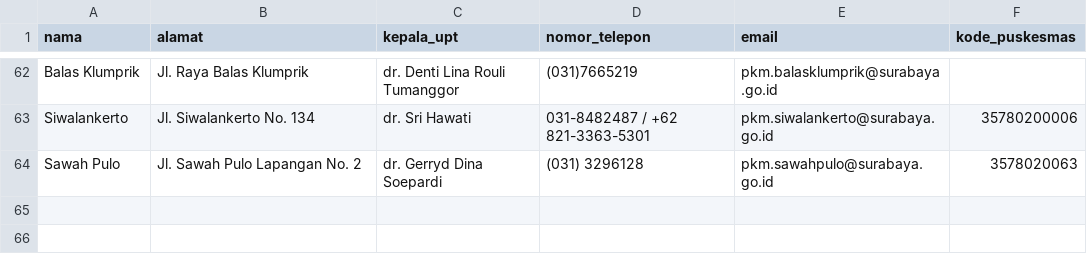
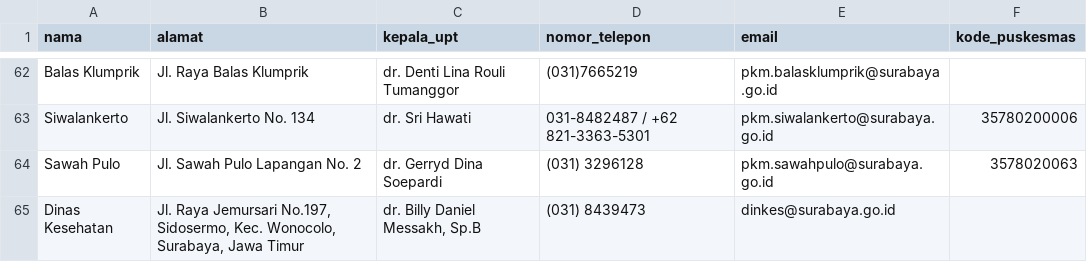
Before and after one commit to AryaPutra-i/manajemen_logbook_magang, a CSV file: database/Data Seeder Puskesmas.csv, drawn as a sheet; only a part is shown, gaps mark what is left out.

Commit message:
- Fix dinkes add to csv and as a work unit - Update some page for equalize about DinKes ID

```diff
--- a/database/Data Seeder Puskesmas.csv
+++ b/database/Data Seeder Puskesmas.csv
@@ -64 +64,2 @@ Siwalankerto,Jl. Siwalankerto No. 134,dr. Sri Hawati,031-8482487 / +62 821-3363-
 Sawah Pulo,Jl. Sawah Pulo Lapangan No. 2,dr. Gerryd Dina Soepardi,(031) 3296128,pkm.sawahpulo@surabaya.go.id,3578020063
+Dinas Kesehatan,"Jl. Raya Jemursari No.197, Sidosermo, Kec. Wonocolo, Surabaya, Jawa Timur","dr. Billy Daniel Messakh, Sp.B",(031) 8439473,dinkes@surabaya.go.id,
```
Also changed, not shown: 5 other files.
